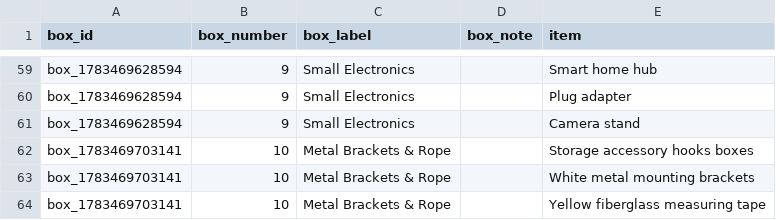
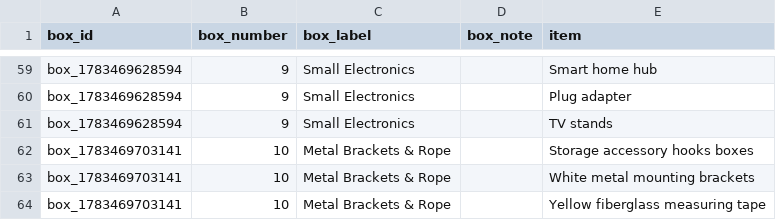
Before and after one commit to TimToolman/TimMooreDotNet, a CSV file: data/garage-boxes.csv, drawn as a sheet; only a part is shown, gaps mark what is left out.

Commit message:
Update garage boxes CSV

```diff
--- a/data/garage-boxes.csv
+++ b/data/garage-boxes.csv
@@ -60,3 +60,3 @@ box_1783469628594,9,Small Electronics,,Smart home hub
 box_1783469628594,9,Small Electronics,,Plug adapter
-box_1783469628594,9,Small Electronics,,Camera stand
+box_1783469628594,9,Small Electronics,,TV stands
 box_1783469703141,10,Metal Brackets & Rope,,Storage accessory hooks boxes
```
